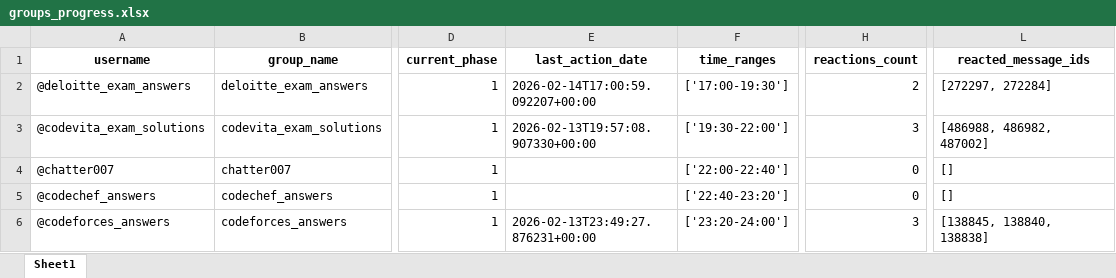
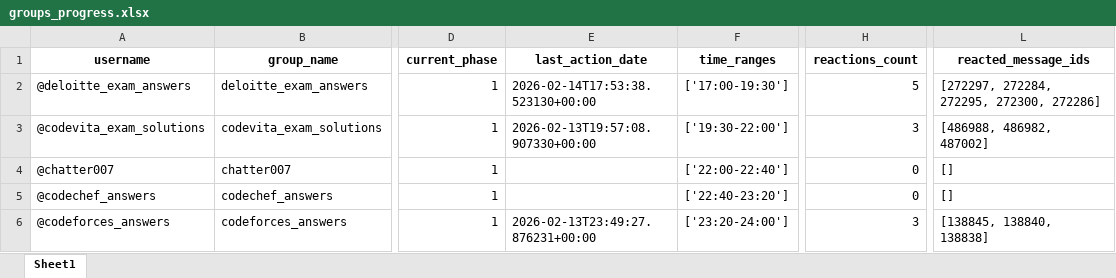
Before and after one commit to thodaaurzorlga-code/my_telegram_promoter, an Excel workbook: group_promotion_service/data/groups_progress.xlsx, sheet Sheet1, drawn as a sheet; only a part is shown, gaps mark what is left out; values as stored, in another font and other column widths than the file's, no borders; the diff names each change by its address in the sheet, - before the commit and + after, or states it on an @@ line.

```diff
--- a/group_promotion_service/data/groups_progress.xlsx (sheet Sheet1)
+++ b/group_promotion_service/data/groups_progress.xlsx (sheet Sheet1)
-E2 (last_action_date): 2026-02-14T17:00:59.092207+00:00
+E2 (last_action_date): 2026-02-14T17:53:38.523130+00:00
-H2 (reactions_count): 2
+H2 (reactions_count): 5
-L2 (reacted_message_ids): [272297, 272284]
+L2 (reacted_message_ids): [272297, 272284, 272295, 272300, 272286]
```
Also changed, not shown: 1 other file.
